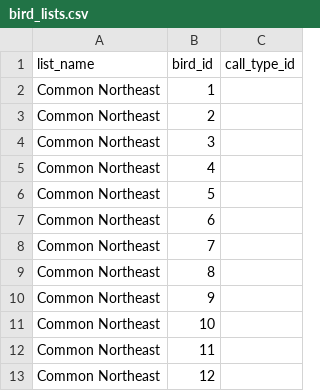
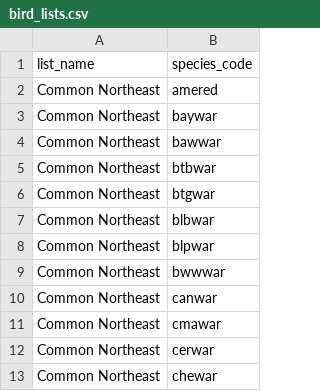
Before and after one commit to cfp02/Birdsong-dataset, a CSV file: packs/northeast-warblers/bird_lists.csv, drawn as a sheet; only a part is shown; removed rows and columns are numbered as before the commit, all else as after; the diff names each change by its address in the sheet, - before the commit and + after, or states it on an @@ line.

Commit message:
update bird list to use species_code

```diff
--- a/packs/northeast-warblers/bird_lists.csv
+++ b/packs/northeast-warblers/bird_lists.csv
-column B (bird_id), rows 2-13: 1 | 2 | 3 | 4 | 5 | 6 | 7 | 8 | 9 | 10 | 11 | 12
-column C (call_type_id), empty
+column B (species_code), rows 2-13: amered | baywar | bawwar | btbwar | btgwar | blbwar | blpwar | bwwwar | canwar | cmawar | cerwar | chewar
```
